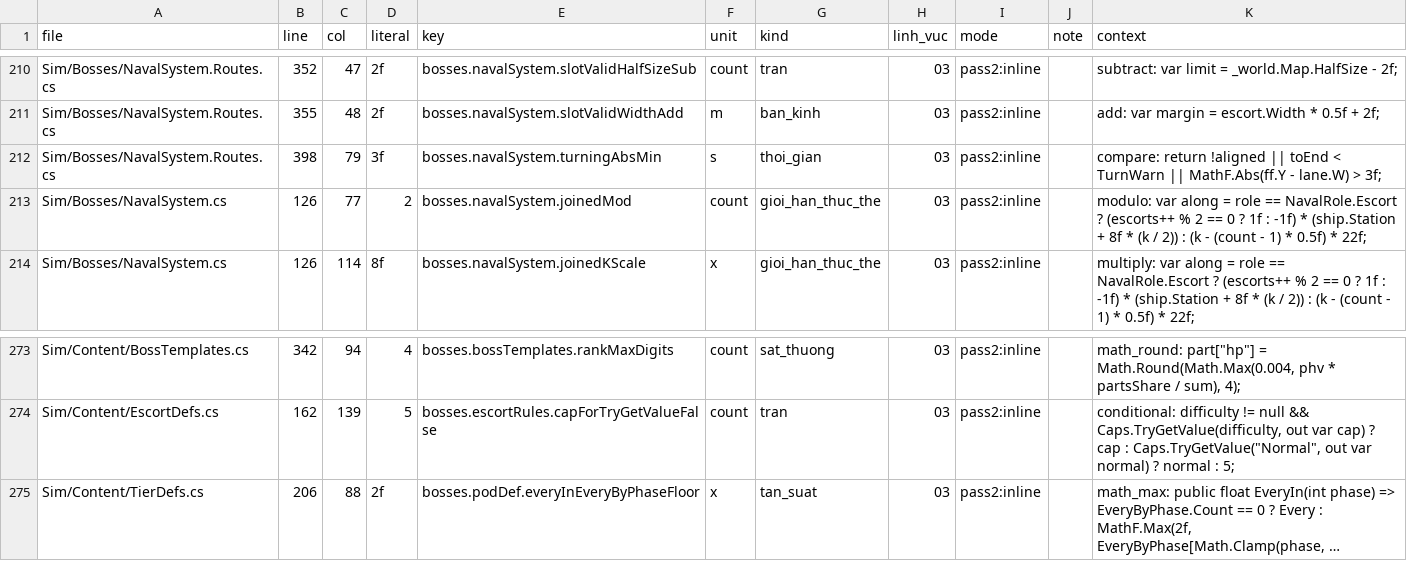
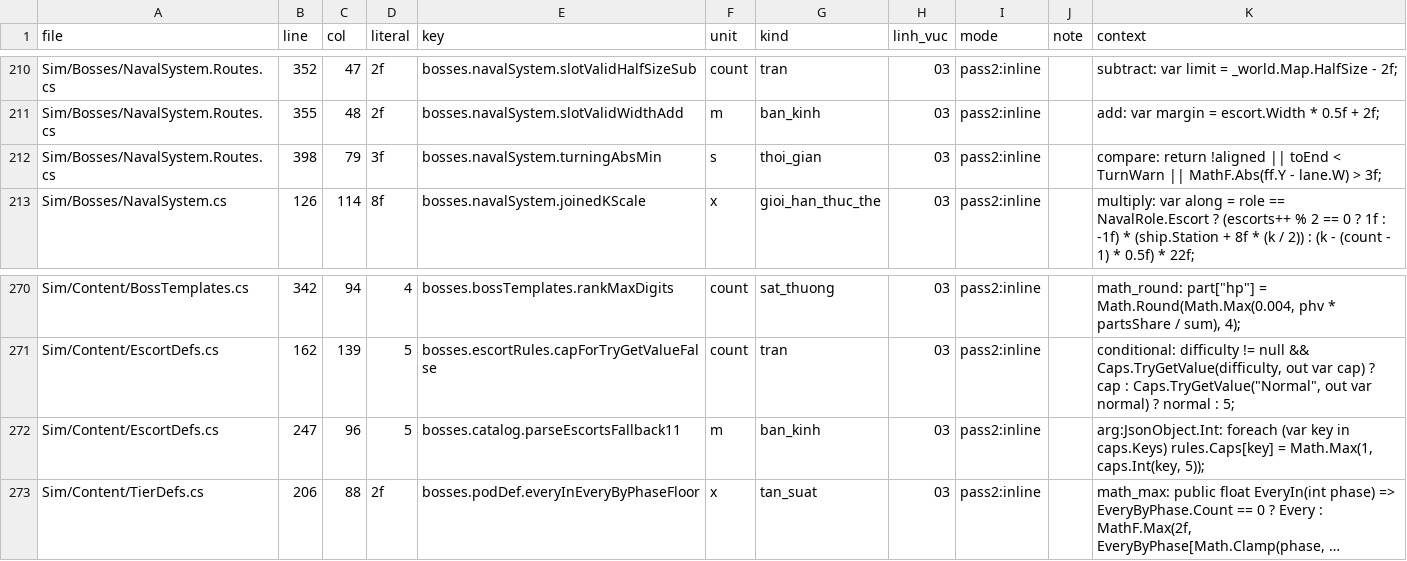
Before and after one commit to Winka173/machine-bridage, a CSV file: Tools/export/pack2/pass2/moves_boss.csv, drawn as a sheet; only a part is shown, gaps mark what is left out; long unchanged cells end in …; removed rows and columns are numbered as before the commit, all else as after; the diff covers the shown part only; the diff names each change by its address in the sheet, - before the commit and + after, or states it on an @@ line.

```diff
--- a/Tools/export/pack2/pass2/moves_boss.csv
+++ b/Tools/export/pack2/pass2/moves_boss.csv
-row 213: Sim/Bosses/NavalSystem.cs | 126 | 77 | 2 | bosses.navalSystem.joinedMod | count | gioi_han_thuc_the | 03 | pass2:inline |  | modulo: var along = role == NavalRole.Escort ? (escorts++ % 2 == 0 ? 1f : -1f) * (ship.Station + 8f * (k / 2)) : (k - (count - 1) * 0.5f) * 22f;
+row 272: Sim/Content/EscortDefs.cs | 247 | 96 | 5 | bosses.catalog.parseEscortsFallback11 | m | ban_kinh | 03 | pass2:inline |  | arg:JsonObject.Int: foreach (var key in caps.Keys) rules.Caps[key] = Math.Max(1, caps.Int(key, 5));
```
Also changed, not shown: 3 added rows and 5 removed rows elsewhere in this file, Tools/export/pack2/pass2/moves_bases.csv, 12 other files.
